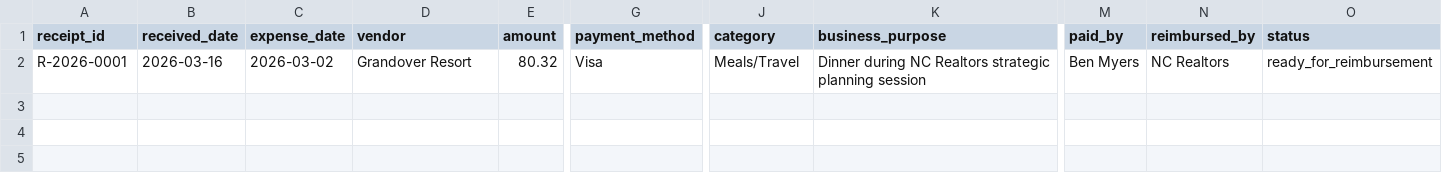
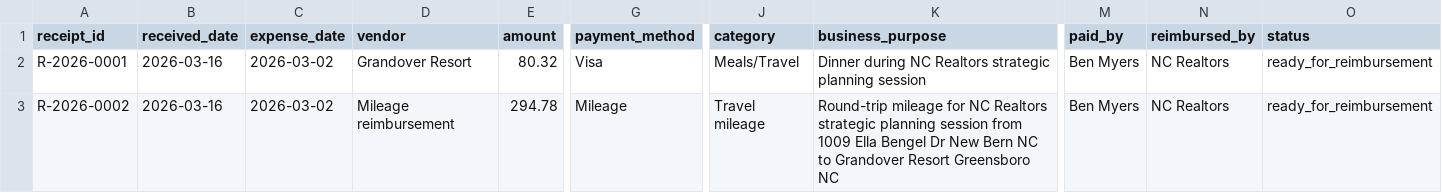
Before and after one commit to benmyersrealtor/vacation-rental-website, a CSV file: reimbursements/tracker.csv, drawn as a sheet; only a part is shown, gaps mark what is left out; rows hold the shown columns only; the diff names each change by its address in the sheet, - before the commit and + after, or states it on an @@ line.

Commit message:
Save NC Realtors mileage reimbursement calculation

```diff
--- a/reimbursements/tracker.csv
+++ b/reimbursements/tracker.csv
+row 3: R-2026-0002 | 2026-03-16 | 2026-03-02 | Mileage reimbursement | 294.78 | Mileage | Travel mileage | Round-trip mileage for NC Realtors strategic planning session from 1009 Ella Bengel Dr New Bern NC to Grandover Resort Greensboro NC | Ben Myers | NC Realtors | ready_for_reimbursement
```
Also changed, not shown: 2 other files.
